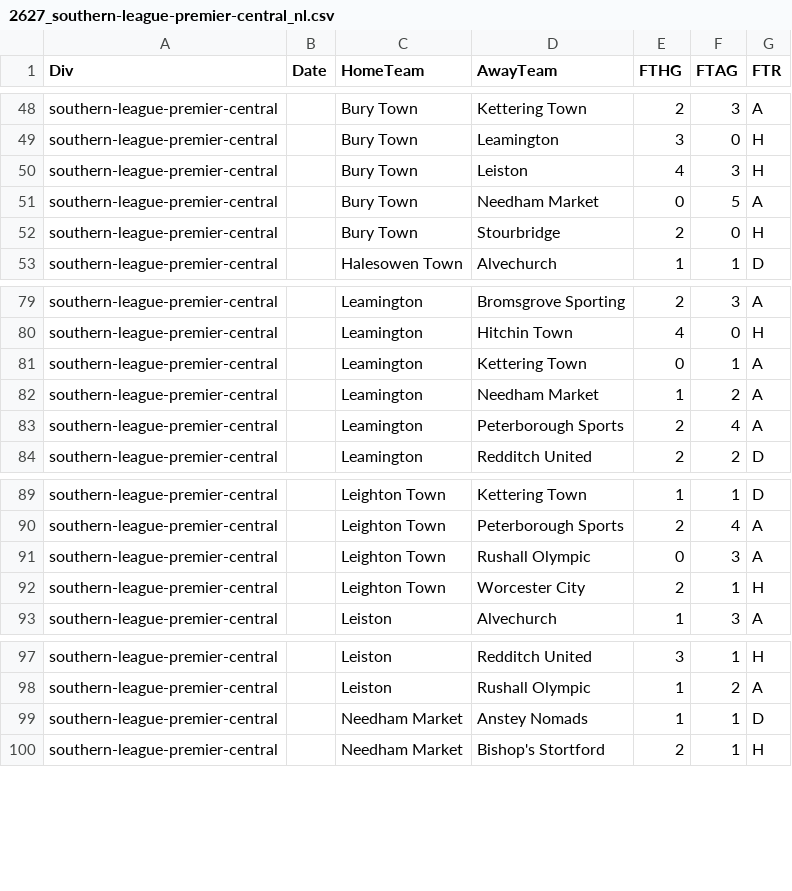
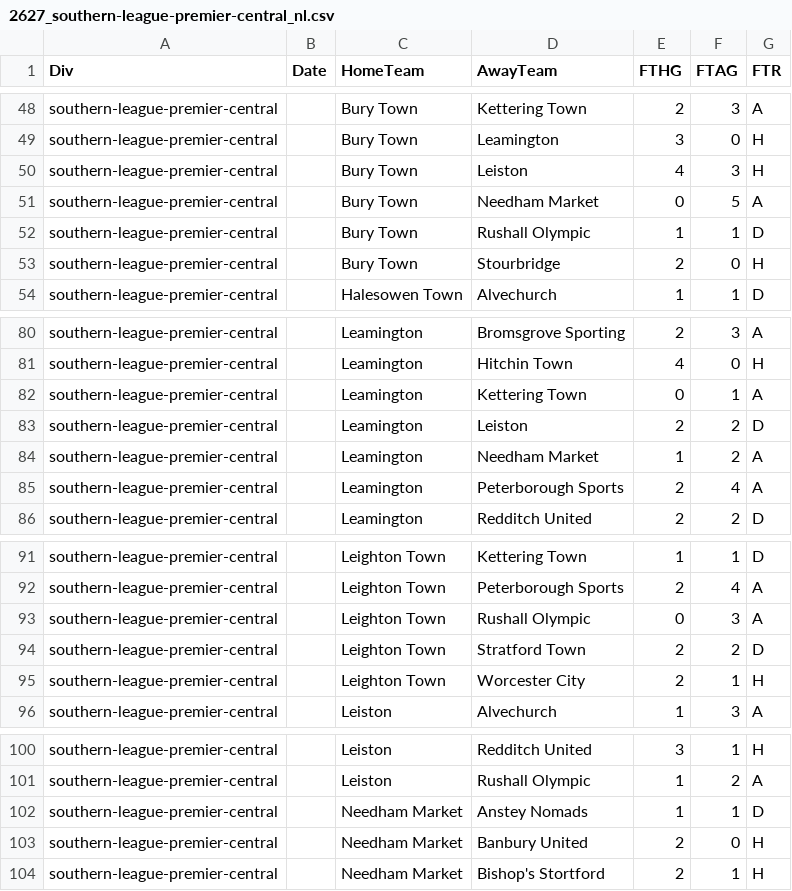
Before and after one commit to petedilworth/english-ftbl26, a CSV file: data/nonleague/2627_southern-league-premier-central_nl.csv, drawn as a sheet; only a part is shown, gaps mark what is left out.

```diff
--- a/data/nonleague/2627_southern-league-premier-central_nl.csv
+++ b/data/nonleague/2627_southern-league-premier-central_nl.csv
@@ -51,2 +51,3 @@ southern-league-premier-central,,Bury Town,Leiston,4,3,H
 southern-league-premier-central,,Bury Town,Needham Market,0,5,A
+southern-league-premier-central,,Bury Town,Rushall Olympic,1,1,D
 southern-league-premier-central,,Bury Town,Stourbridge,2,0,H
@@ -81,2 +82,3 @@ southern-league-premier-central,,Leamington,Hitchin Town,4,0,H
 southern-league-premier-central,,Leamington,Kettering Town,0,1,A
+southern-league-premier-central,,Leamington,Leiston,2,2,D
 southern-league-premier-central,,Leamington,Needham Market,1,2,A
@@ -91,2 +93,3 @@ southern-league-premier-central,,Leighton Town,Peterborough Sports,2,4,A
 southern-league-premier-central,,Leighton Town,Rushall Olympic,0,3,A
+southern-league-premier-central,,Leighton Town,Stratford Town,2,2,D
 southern-league-premier-central,,Leighton Town,Worcester City,2,1,H
@@ -99,2 +102,3 @@ southern-league-premier-central,,Leiston,Rushall Olympic,1,2,A
 southern-league-premier-central,,Needham Market,Anstey Nomads,1,1,D
+southern-league-premier-central,,Needham Market,Banbury United,2,0,H
 southern-league-premier-central,,Needham Market,Bishop's Stortford,2,1,H
```
Also changed, not shown: data/nonleague/2627_isthmian-league-premier_nl.csv, data/nonleague/2627_northern-premier-league-premier_nl.csv, 1 other file.
